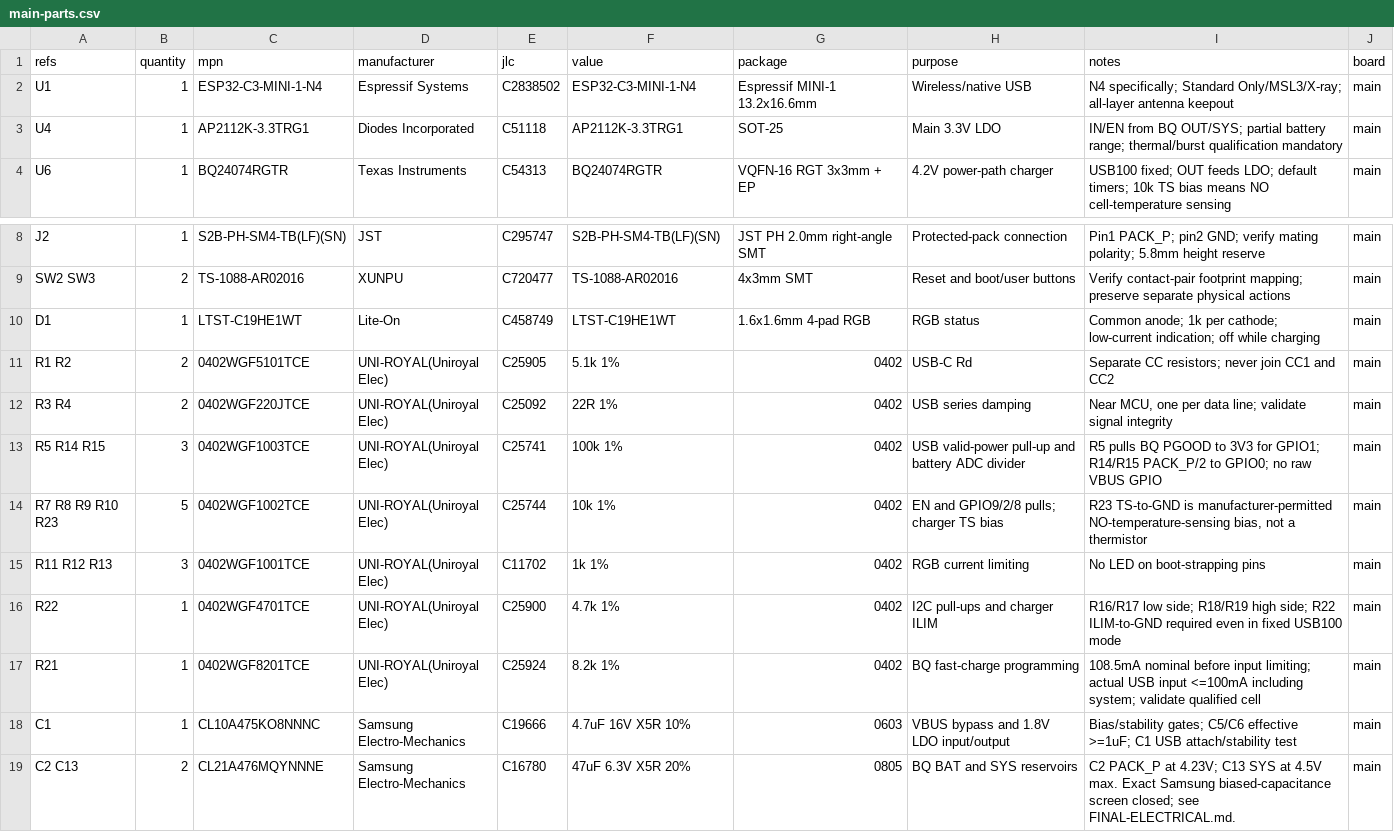
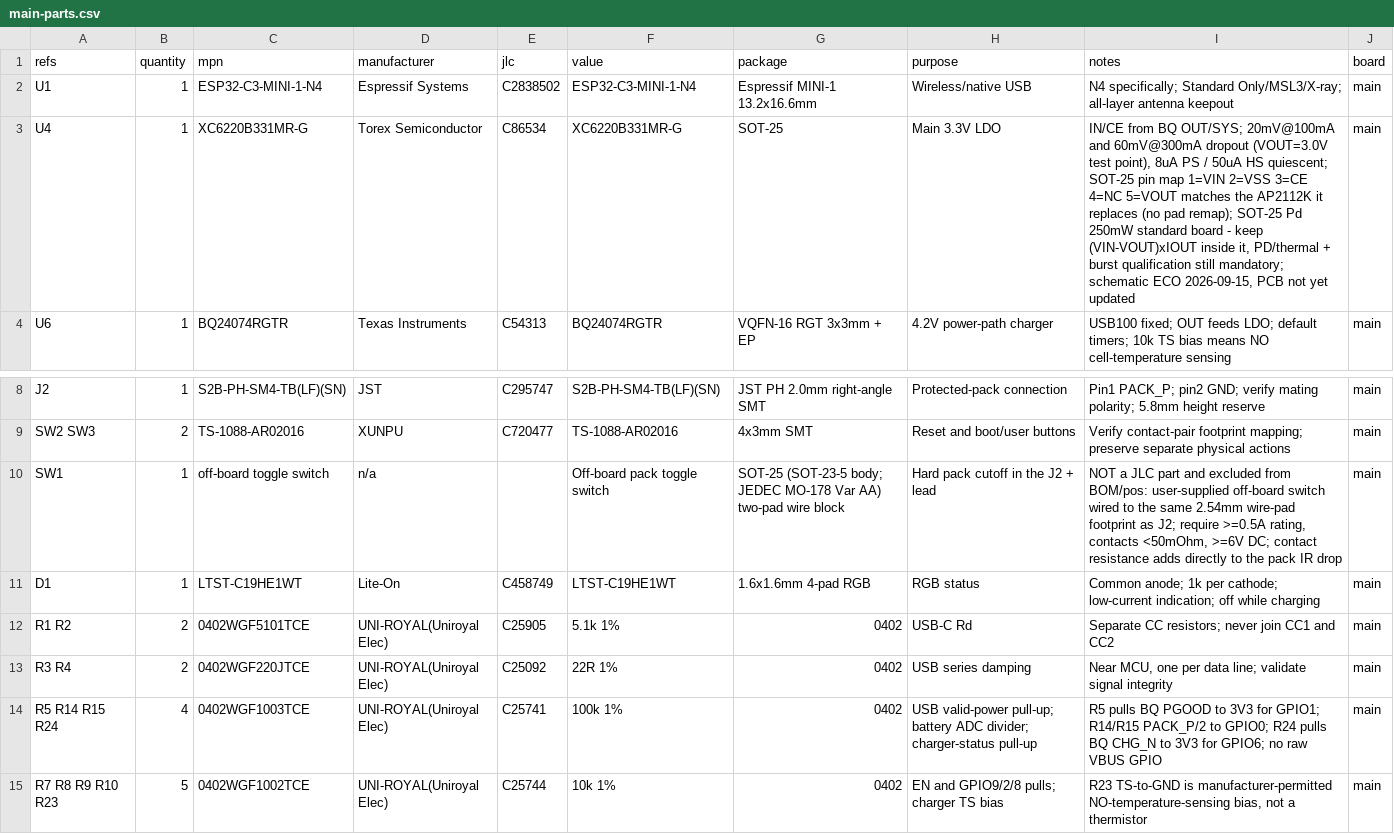
Before and after one commit to okbrainhq/sMove, a CSV file: docs/revision-r2/main-parts.csv, drawn as a sheet; only a part is shown, gaps mark what is left out; the shorter side is filled out with more unchanged rows.

Commit message:
Add Battery on/off switch

```diff
--- a/docs/revision-r2/main-parts.csv
+++ b/docs/revision-r2/main-parts.csv
@@ -2,3 +2,3 @@ refs,quantity,mpn,manufacturer,jlc,value,package,purpose,notes,board
 U1,1,ESP32-C3-MINI-1-N4,Espressif Systems,C2838502,ESP32-C3-MINI-1-N4,Espressif MINI-1 13.2x16.6mm,Wireless/native USB,N4 specifically; Standard Only/MSL3/X-ray; all-layer antenna keepout,main
-U4,1,AP2112K-3.3TRG1,Diodes Incorporated,C51118,AP2112K-3.3TRG1,SOT-25,Main 3.3V LDO,IN/EN from BQ OUT/SYS; partial battery range; thermal/burst qualification mandatory,main
+U4,1,XC6220B331MR-G,Torex Semiconductor,C86534,XC6220B331MR-G,SOT-25,Main 3.3V LDO,"IN/CE from BQ OUT/SYS; 20mV@100mA and 60mV@300mA dropout (VOUT=3.0V test point), 8uA PS / 50uA HS quiescent; SOT-25 pin map 1=VIN 2=VSS 3=CE 4=NC 5=VOUT matches the AP2112K it replaces (no pad remap); SOT-25 Pd 250mW standard board - keep (VIN-VOUT)xIOUT inside it, PD/thermal + burst qualification still mandatory; schematic ECO 2026-09-15, PCB not yet updated",main
 U6,1,BQ24074RGTR,Texas Instruments,C54313,BQ24074RGTR,VQFN-16 RGT 3x3mm + EP,4.2V power-path charger,USB100 fixed; OUT feeds LDO; default timers; 10k TS bias means NO cell-temperature sensing,main
@@ -9,2 +9,3 @@ J2,1,S2B-PH-SM4-TB(LF)(SN),JST,C295747,S2B-PH-SM4-TB(LF)(SN),JST PH 2.0mm right-
 SW2 SW3,2,TS-1088-AR02016,XUNPU,C720477,TS-1088-AR02016,4x3mm SMT,Reset and boot/user buttons,Verify contact-pair footprint mapping; preserve separate physical actions,main
+SW1,1,off-board toggle switch,n/a,,Off-board pack toggle switch,"SOT-25 (SOT-23-5 body; JEDEC MO-178 Var AA) two-pad wire block",Hard pack cutoff in the J2 + lead,"NOT a JLC part and excluded from BOM/pos: user-supplied off-board switch wired to the same 2.54mm wire-pad footprint as J2; require >=0.5A rating, contacts <50mOhm, >=6V DC; contact resistance adds directly to the pack IR drop",main
 D1,1,LTST-C19HE1WT,Lite-On,C458749,LTST-C19HE1WT,1.6x1.6mm 4-pad RGB,RGB status,Common anode; 1k per cathode; low-current indication; off while charging,main
@@ -12,3 +13,3 @@ R1 R2,2,0402WGF5101TCE,UNI-ROYAL(Uniroyal Elec),C25905,5.1k 1%,0402,USB-C Rd,Sep
 R3 R4,2,0402WGF220JTCE,UNI-ROYAL(Uniroyal Elec),C25092,22R 1%,0402,USB series damping,"Near MCU, one per data line; validate signal integrity",main
-R5 R14 R15,3,0402WGF1003TCE,UNI-ROYAL(Uniroyal Elec),C25741,100k 1%,0402,USB valid-power pull-up and battery ADC divider,R5 pulls BQ PGOOD to 3V3 for GPIO1; R14/R15 PACK_P/2 to GPIO0; no raw VBUS GPIO,main
+R5 R14 R15 R24,4,0402WGF1003TCE,UNI-ROYAL(Uniroyal Elec),C25741,100k 1%,0402,USB valid-power pull-up; battery ADC divider; charger-status pull-up,R5 pulls BQ PGOOD to 3V3 for GPIO1; R14/R15 PACK_P/2 to GPIO0; R24 pulls BQ CHG_N to 3V3 for GPIO6; no raw VBUS GPIO,main
 R7 R8 R9 R10 R23,5,0402WGF1002TCE,UNI-ROYAL(Uniroyal Elec),C25744,10k 1%,0402,EN and GPIO9/2/8 pulls; charger TS bias,"R23 TS-to-GND is manufacturer-permitted NO-temperature-sensing bias, not a thermistor",main
```
Also changed, not shown: 10 other files.
